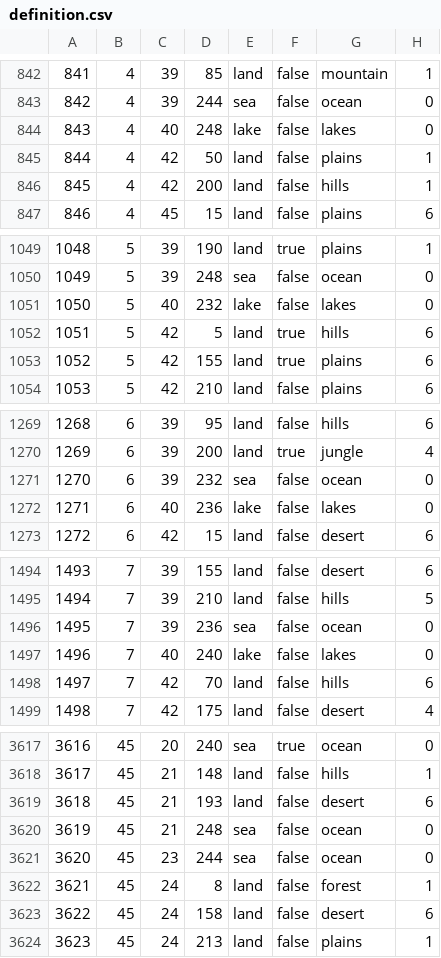
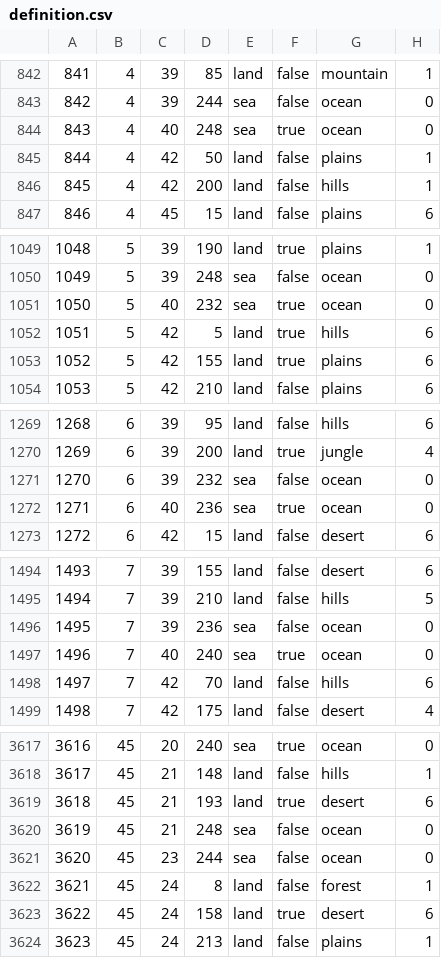
Before and after one commit to ULTRA-HOI/HOI4-ULTRA-Project, a CSV file: map/definition.csv, drawn as a sheet; only a part is shown, gaps mark what is left out; the diff covers the shown part only.

Commit message:
Caspian Sea is now properly a sea and not a lake
allows to navigate on it and thus supply Caucasus if disconected

```diff
--- a/map/definition.csv
+++ b/map/definition.csv
@@ -843,3 +843,3 @@
 842;4;39;244;sea;false;ocean;0
-843;4;40;248;lake;false;lakes;0
+843;4;40;248;sea;true;ocean;0
 844;4;42;50;land;false;plains;1
@@ -1050,3 +1050,3 @@
 1049;5;39;248;sea;false;ocean;0
-1050;5;40;232;lake;false;lakes;0
+1050;5;40;232;sea;true;ocean;0
 1051;5;42;5;land;true;hills;6
@@ -1271,3 +1271,3 @@
 1270;6;39;232;sea;false;ocean;0
-1271;6;40;236;lake;false;lakes;0
+1271;6;40;236;sea;true;ocean;0
 1272;6;42;15;land;false;desert;6
@@ -1496,3 +1496,3 @@
 1495;7;39;236;sea;false;ocean;0
-1496;7;40;240;lake;false;lakes;0
+1496;7;40;240;sea;true;ocean;0
 1497;7;42;70;land;false;hills;6
@@ -3618,3 +3618,3 @@
 3617;45;21;148;land;false;hills;1
-3618;45;21;193;land;false;desert;6
+3618;45;21;193;land;true;desert;6
 3619;45;21;248;sea;false;ocean;0
@@ -3622,3 +3622,3 @@
 3621;45;24;8;land;false;forest;1
-3622;45;24;158;land;false;desert;6
+3622;45;24;158;land;true;desert;6
 3623;45;24;213;land;false;plains;1
```
Also changed, not shown: 38 edited cells elsewhere in this file, 1 other file.
